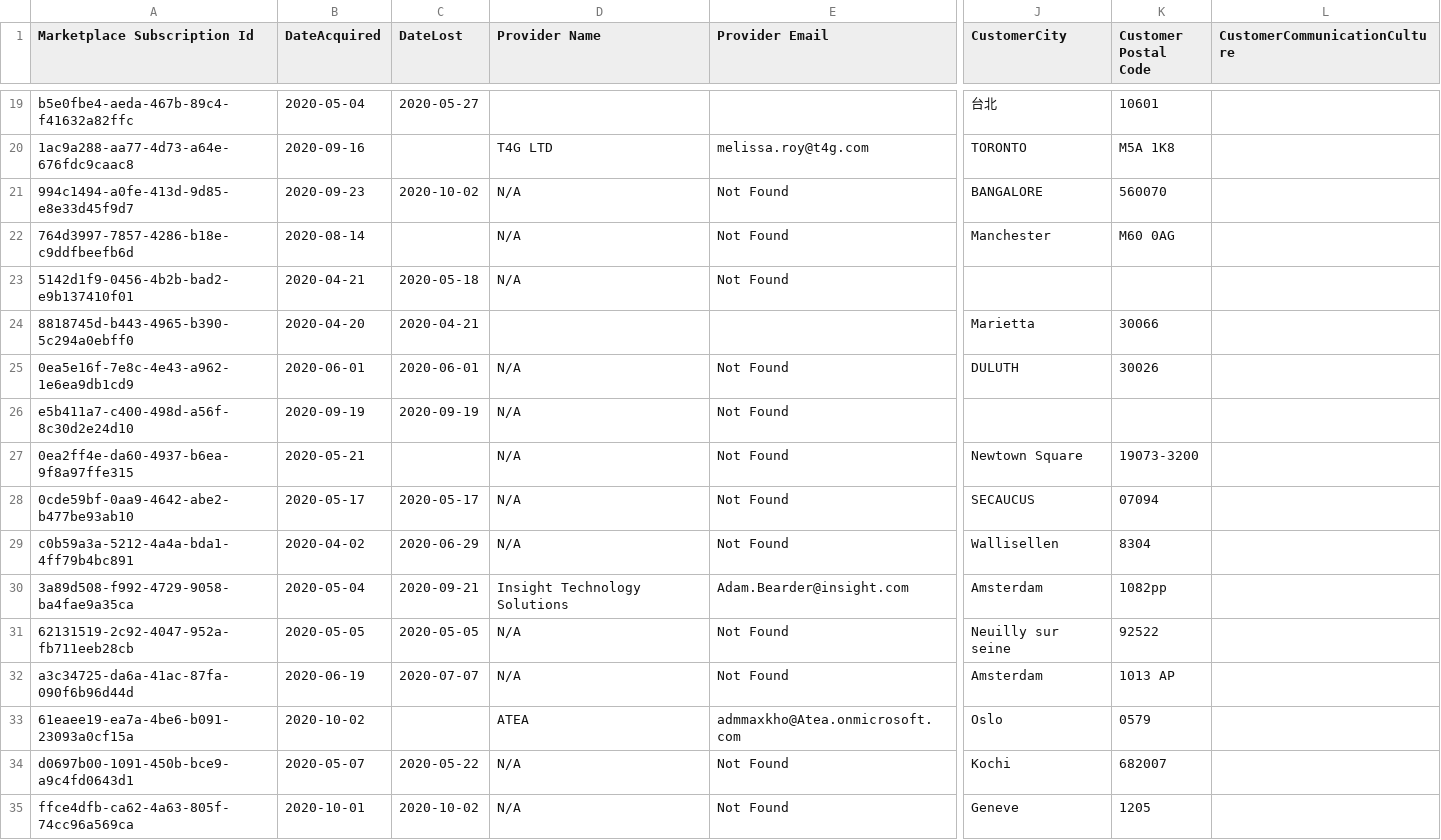
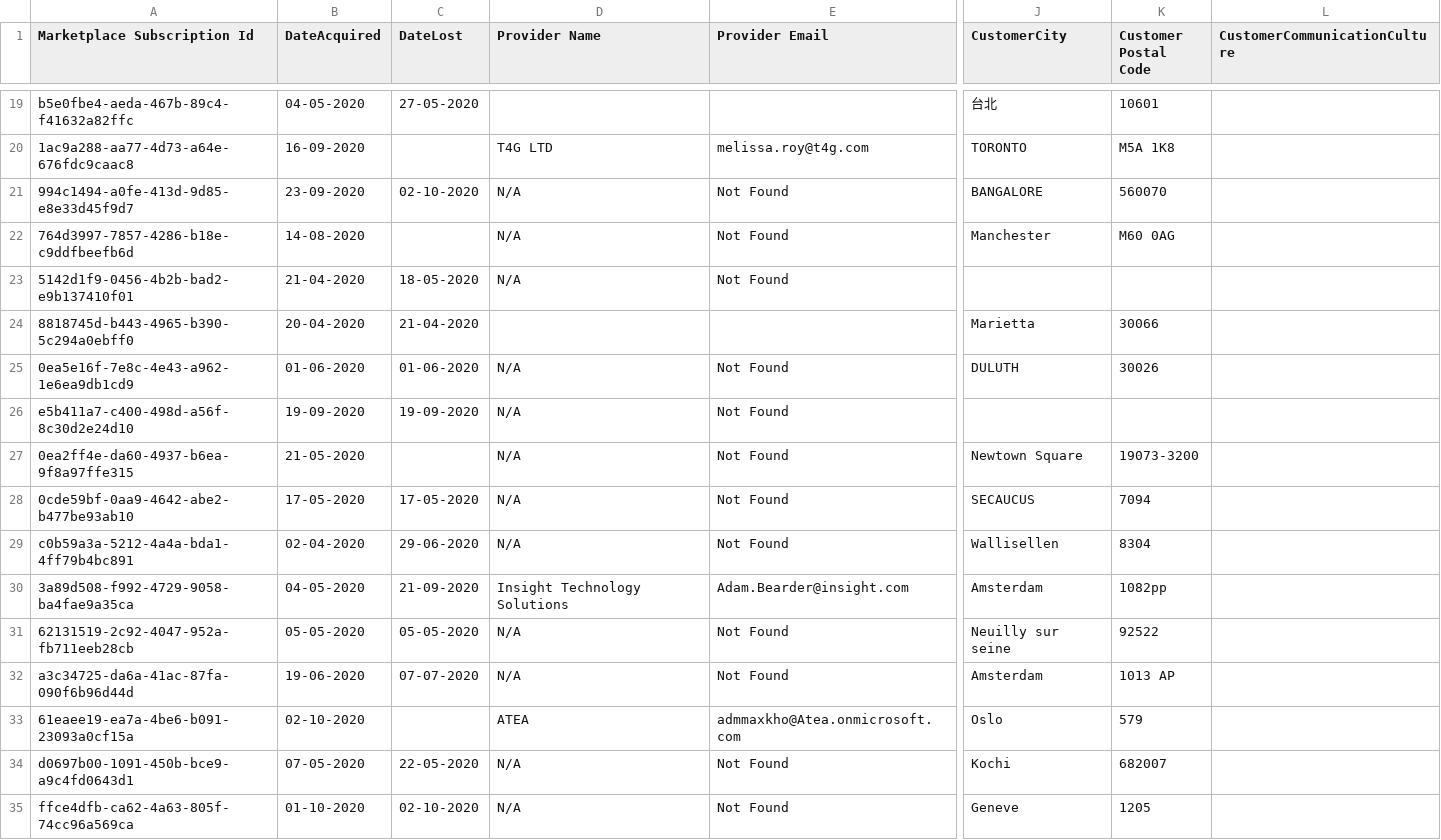
Before and after one commit to Aditya1043/MarketplaceStatistics, a CSV file: MarketplaceStatistics/src/main/resources/Customer_Apr2020-Oct2020_20201006121944___10062020_0649hrs__c10f1c12-2a14-49e8-94df-e6cc668b555d.csv, drawn as a sheet; only a part is shown, gaps mark what is left out; the diff covers the shown part only; the diff names each change by its address in the sheet, - before the commit and + after, or states it on an @@ line.

```diff
--- a/MarketplaceStatistics/src/main/resources/Customer_Apr2020-Oct2020_20201006121944___10062020_0649hrs__c10f1c12-2a14-49e8-94df-e6cc668b555d.csv
+++ b/MarketplaceStatistics/src/main/resources/Customer_Apr2020-Oct2020_20201006121944___10062020_0649hrs__c10f1c12-2a14-49e8-94df-e6cc668b555d.csv
-B19 (DateAcquired): 2020-05-04
+B19 (DateAcquired): 04-05-2020
-C19 (DateLost): 2020-05-27
+C19 (DateLost): 27-05-2020
-B20 (DateAcquired): 2020-09-16
+B20 (DateAcquired): 16-09-2020
-B21 (DateAcquired): 2020-09-23
+B21 (DateAcquired): 23-09-2020
-C21 (DateLost): 2020-10-02
+C21 (DateLost): 02-10-2020
-B22 (DateAcquired): 2020-08-14
+B22 (DateAcquired): 14-08-2020
-B23 (DateAcquired): 2020-04-21
+B23 (DateAcquired): 21-04-2020
-C23 (DateLost): 2020-05-18
+C23 (DateLost): 18-05-2020
-B24 (DateAcquired): 2020-04-20
+B24 (DateAcquired): 20-04-2020
-C24 (DateLost): 2020-04-21
+C24 (DateLost): 21-04-2020
-B25 (DateAcquired): 2020-06-01
+B25 (DateAcquired): 01-06-2020
-C25 (DateLost): 2020-06-01
+C25 (DateLost): 01-06-2020
-B26 (DateAcquired): 2020-09-19
+B26 (DateAcquired): 19-09-2020
-C26 (DateLost): 2020-09-19
+C26 (DateLost): 19-09-2020
-B27 (DateAcquired): 2020-05-21
+B27 (DateAcquired): 21-05-2020
-B28 (DateAcquired): 2020-05-17
+B28 (DateAcquired): 17-05-2020
-C28 (DateLost): 2020-05-17
+C28 (DateLost): 17-05-2020
-K28 (Customer Postal Code): 07094
+K28 (Customer Postal Code): 7094
-B29 (DateAcquired): 2020-04-02
+B29 (DateAcquired): 02-04-2020
-C29 (DateLost): 2020-06-29
+C29 (DateLost): 29-06-2020
-B30 (DateAcquired): 2020-05-04
+B30 (DateAcquired): 04-05-2020
-C30 (DateLost): 2020-09-21
+C30 (DateLost): 21-09-2020
-B31 (DateAcquired): 2020-05-05
+B31 (DateAcquired): 05-05-2020
-C31 (DateLost): 2020-05-05
+C31 (DateLost): 05-05-2020
-B32 (DateAcquired): 2020-06-19
+B32 (DateAcquired): 19-06-2020
-C32 (DateLost): 2020-07-07
+C32 (DateLost): 07-07-2020
-B33 (DateAcquired): 2020-10-02
+B33 (DateAcquired): 02-10-2020
-K33 (Customer Postal Code): 0579
+K33 (Customer Postal Code): 579
-B34 (DateAcquired): 2020-05-07
+B34 (DateAcquired): 07-05-2020
-C34 (DateLost): 2020-05-22
+C34 (DateLost): 22-05-2020
-B35 (DateAcquired): 2020-10-01
+B35 (DateAcquired): 01-10-2020
-C35 (DateLost): 2020-10-02
+C35 (DateLost): 02-10-2020
```
Also changed, not shown: 77 edited cells elsewhere in this file, 7 other files.
